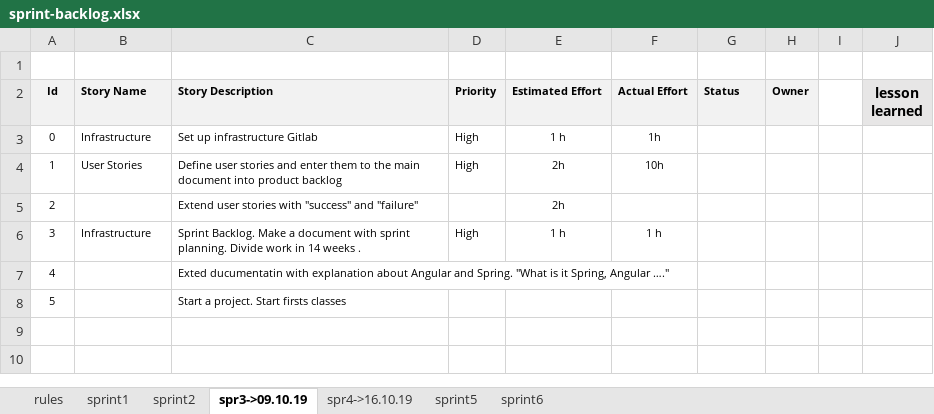
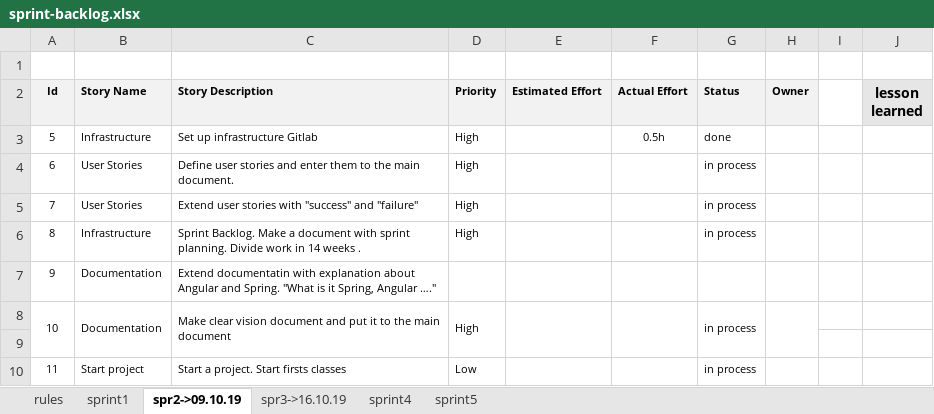
Before and after one commit to kristya-art/beautyAcademy, an Excel workbook: bea-documentation/sprint-backlog/sprint-backlog.xlsx, sheet spr2->09.10.19, drawn as a sheet; values as stored, in another font and other column widths than the file's, no borders; removed rows and columns are numbered as before the commit, all else as after; the diff names each change by its address in the sheet, - before the commit and + after, or states it on an @@ line.

Commit message:
adde vision to the main document

```diff
--- a/bea-documentation/sprint-backlog/sprint-backlog.xlsx (sheet spr2->09.10.19)
+++ b/bea-documentation/sprint-backlog/sprint-backlog.xlsx (sheet spr2->09.10.19)
-sheet tab: spr3->09.10.19
+sheet tab: spr2->09.10.19
-sheet tab: spr4->16.10.19
+sheet tab: spr3->16.10.19
-sheet tab: sprint2
-sheet tab: sprint6
+sheet tab: sprint4
@@ column A (Id) renumbered from row 3 down @@
-E3 (Estimated Effort): 1 h
+E3 (Estimated Effort): (empty)
-F3 (Actual Effort): 1h
+F3 (Actual Effort): 0.5h
-G3 (Status): (empty)
+G3 (Status): done
-row 4: 1 | User Stories | Define user stories and enter them to the main document into product backlog | High | 2h | 10h
+row 4: 6 | User Stories | Define user stories and enter them to the main document. | High |  |  | in process
-B5 (Story Name): (empty)
+B5 (Story Name): User Stories
-D5 (Priority): (empty)
+D5 (Priority): High
-E5 (Estimated Effort): 2h
+E5 (Estimated Effort): (empty)
-G5:G6 (Status): (empty)
+G5:G6 (Status): in process
-E6 (Estimated Effort): 1 h
+E6 (Estimated Effort): (empty)
-F6 (Actual Effort): 1 h
+F6 (Actual Effort): (empty)
+row 7: 9 | Documentation | Extend documentatin with explanation about Angular and Spring. "What is it Spring, Angular …."
+row 8: 10 | Documentation | Make clear vision document and put it to the main document | High |  |  | in process
-row 9: 4 |  | Exted ducumentatin with explanation about Angular and Spring. "What is it Spring, Angular …."
+row 9: (empty)
-B10 (Story Name): (empty)
+B10 (Story Name): Start project
-D10 (Priority): (empty)
+D10 (Priority): Low
-G10 (Status): (empty)
+G10 (Status): in process
```
Also changed, not shown: sheet sprint1, 2 other files.
